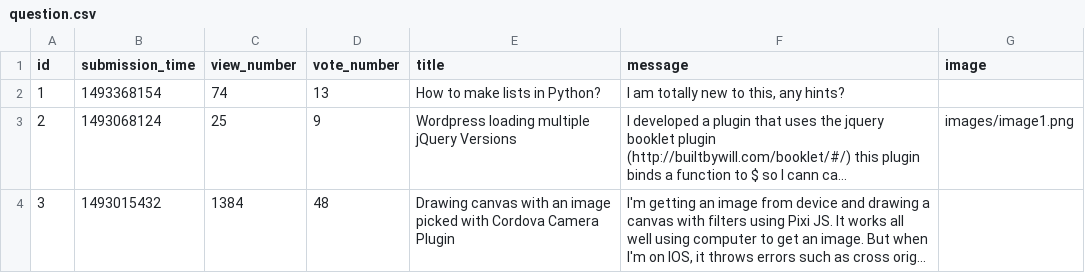
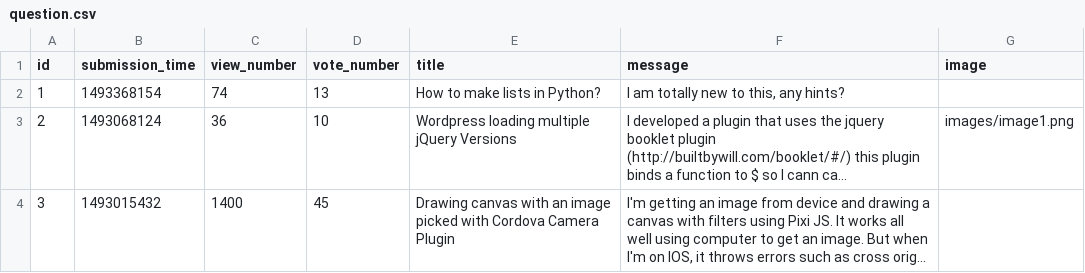
Before and after one commit to Pietrus914/Ask-mate-sprint-1, a CSV file: sample_data/question.csv, drawn as a sheet; long unchanged cells end in …; the diff names each change by its address in the sheet, - before the commit and + after, or states it on an @@ line.

Commit message:
vote_up and vote_down for questions in one form

```diff
--- a/sample_data/question.csv
+++ b/sample_data/question.csv
-C3 (view_number): 25
+C3 (view_number): 36
-D3 (vote_number): 9
+D3 (vote_number): 10
-C4 (view_number): 1384
+C4 (view_number): 1400
-D4 (vote_number): 48
+D4 (vote_number): 45
```
Also changed, not shown: 2 other files.
